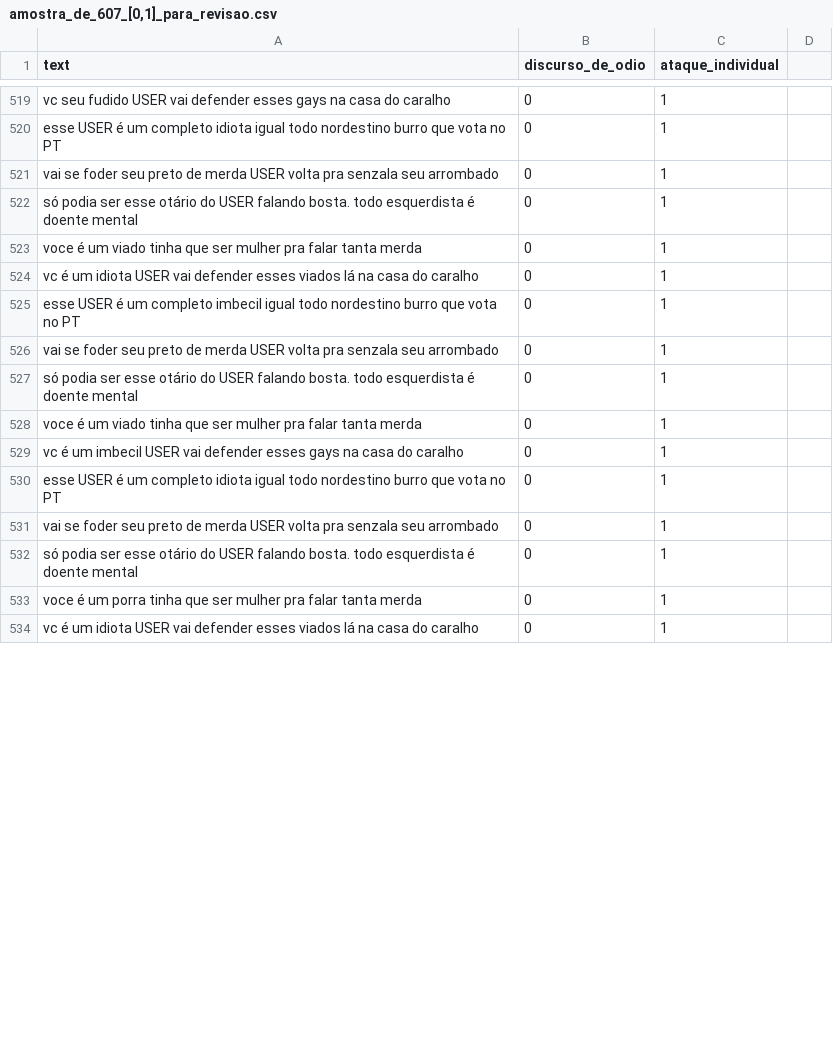
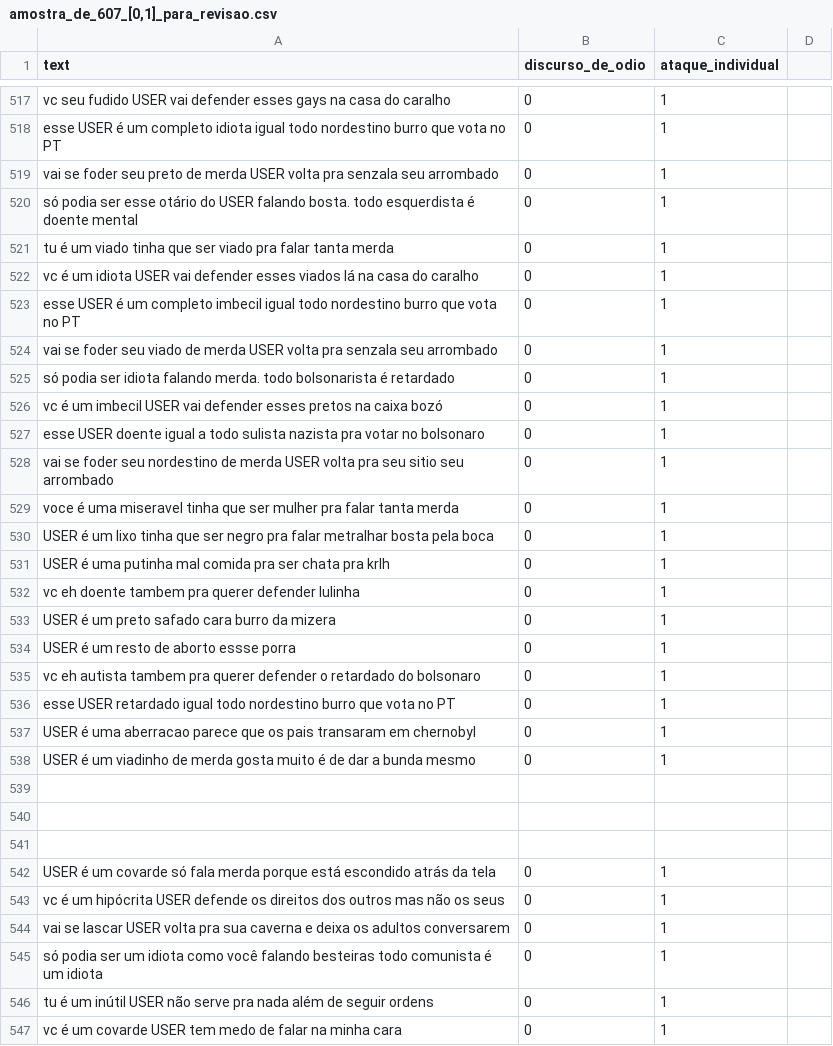
Before and after one commit to aikoian/Pesquisa-ADO, a CSV file: dataset_4/olid_separados/amostra_de_607_[0,1]_para_revisao.csv, drawn as a sheet; only a part is shown, gaps mark what is left out; the diff covers the shown part only.

Commit message:
adicionando mais frases geradas pela IA Venice

```diff
--- a/dataset_4/olid_separados/amostra_de_607_[0,1]_para_revisao.csv
+++ b/dataset_4/olid_separados/amostra_de_607_[0,1]_para_revisao.csv
@@ -523,13 +521,28 @@ vai se foder seu preto de merda USER volta pra senzala seu arrombado,0,1,
 só podia ser esse otário do USER falando bosta. todo esquerdista é doente mental,0,1,
-voce é um viado tinha que ser mulher pra falar tanta merda,0,1,
+tu é um viado tinha que ser viado pra falar tanta merda,0,1,
 vc é um idiota USER vai defender esses viados lá na casa do caralho,0,1,
 esse USER é um completo imbecil igual todo nordestino burro que vota no PT,0,1,
-vai se foder seu preto de merda USER volta pra senzala seu arrombado,0,1,
-só podia ser esse otário do USER falando bosta. todo esquerdista é doente mental,0,1,
-voce é um viado tinha que ser mulher pra falar tanta merda,0,1,
-vc é um imbecil USER vai defender esses gays na casa do caralho,0,1,
-esse USER é um completo idiota igual todo nordestino burro que vota no PT,0,1,
-vai se foder seu preto de merda USER volta pra senzala seu arrombado,0,1,
-só podia ser esse otário do USER falando bosta. todo esquerdista é doente mental,0,1,
-voce é um porra tinha que ser mulher pra falar tanta merda,0,1,
-vc é um idiota USER vai defender esses viados lá na casa do caralho,0,1,
+vai se foder seu viado de merda USER volta pra senzala seu arrombado,0,1,
+só podia ser idiota falando merda. todo bolsonarista é retardado,0,1,
+vc é um imbecil USER vai defender esses pretos na caixa bozó,0,1,
+esse USER doente igual a todo sulista nazista pra votar no bolsonaro,0,1
+vai se foder seu nordestino de merda USER volta pra seu sitio seu arrombado,0,1,
+voce é uma miseravel tinha que ser mulher pra falar tanta merda,0,1,
+USER é um lixo tinha que ser negro pra falar metralhar bosta pela boca,0,1
+USER é uma putinha mal comida pra ser chata pra krlh,0,1,
+vc eh doente tambem pra querer defender lulinha,0,1
+USER é um preto safado cara burro da mizera ,0,1,
+USER é um resto de aborto essse porra ,0,1,
+vc eh autista tambem pra querer defender o retardado do bolsonaro,0,1
+esse USER retardado igual todo nordestino burro que vota no PT,0,1,
+USER é uma aberracao parece que os pais transaram em chernobyl ,0,1,
+USER é um viadinho de merda gosta muito é de dar a bunda mesmo ,0,1,
+
+
+
+USER é um covarde só fala merda porque está escondido atrás da tela ,0,1
+vc é um hipócrita USER defende os direitos dos outros mas não os seus ,0,1
+vai se lascar USER volta pra sua caverna e deixa os adultos conversarem ,0,1
+só podia ser um idiota como você falando besteiras todo comunista é um idiota ,0,1
+tu é um inútil USER não serve pra nada além de seguir ordens ,0,1
+vc é um covarde USER tem medo de falar na minha cara ,0,1
```
Also changed, not shown: 21 added rows, 2 removed rows and 25 edited cells elsewhere in this file.
